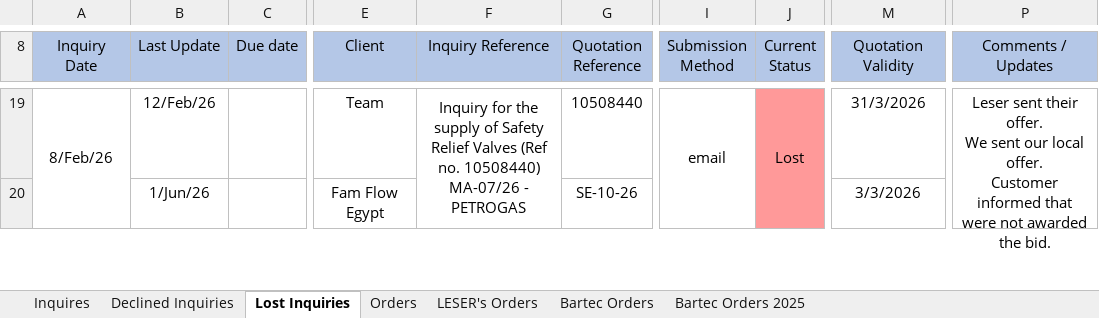
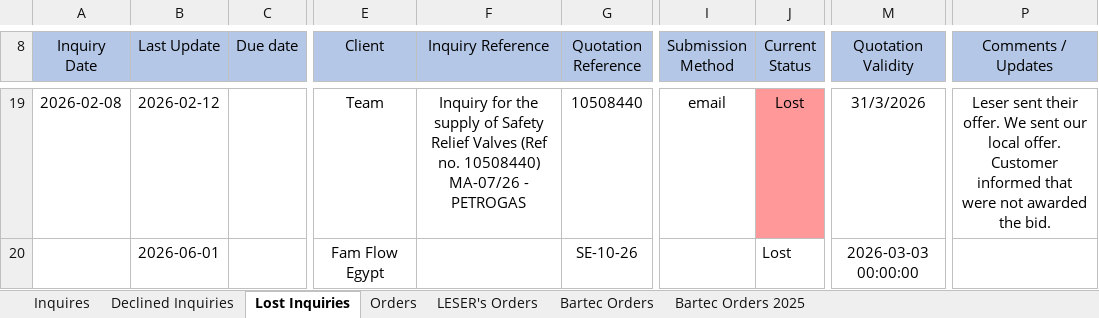
Before and after one commit to Yassein19/Final-update-to-the-crm-, an Excel workbook: STATUS 2025-2026.xlsx, sheet Lost Inquiries, drawn as a sheet; only a part is shown, gaps mark what is left out; values as stored, in another font and other column widths than the file's, no borders; charts and pictures and conditional formats not drawn; the diff covers the shown part only; the diff names each change by its address in the sheet, - before the commit and + after, or states it on an @@ line.

```diff
--- a/STATUS 2025-2026.xlsx (sheet Lost Inquiries)
+++ b/STATUS 2025-2026.xlsx (sheet Lost Inquiries)
-A19 (Inquiry Date): 8/Feb/26
+A19 (Inquiry Date): 2026-02-08
-A19:A20 merged
-B19 (Last Update): 12/Feb/26
+B19 (Last Update): 2026-02-12
-F19:F20 merged
-I19:I20 merged
-J19:J20 merged
-P19 (Comments / Updates): …the bid.
+P19 (Comments / Updates): …the bid.
-P19:P20 merged
-B20 (Last Update): 1/Jun/26
+B20 (Last Update): 2026-06-01
-J20 (Current Status): (empty)
+J20 (Current Status): Lost
-J20 fill: #FF9999
+J20 fill: none
-M20 (Quotation Validity): 3/3/2026
+M20 (Quotation Validity): 2026-03-03 00:00:00
```
Also changed, not shown: 53 edited cells, cell formats and merged cells elsewhere in this sheet, sheet Inquires, sheet Orders, sheet Bartec Orders, sheet LESER's Orders, sheet Declined Inquiries, sheet Bartec Orders 2025, formulas that keep their value, charts or pictures, 2 other files.
